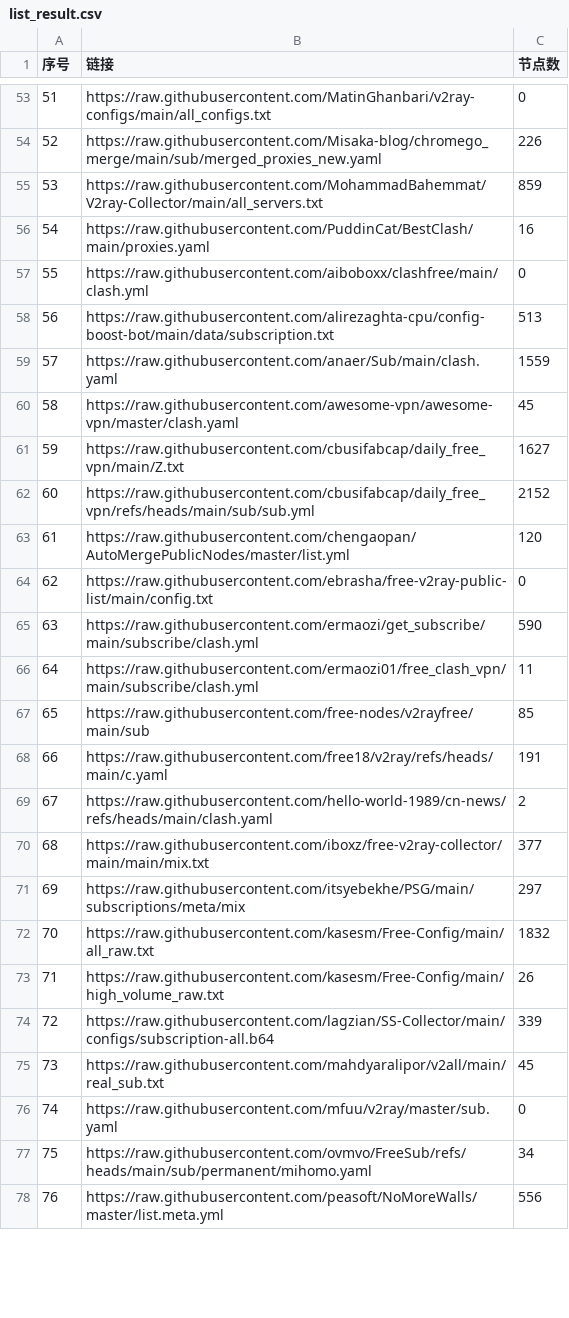
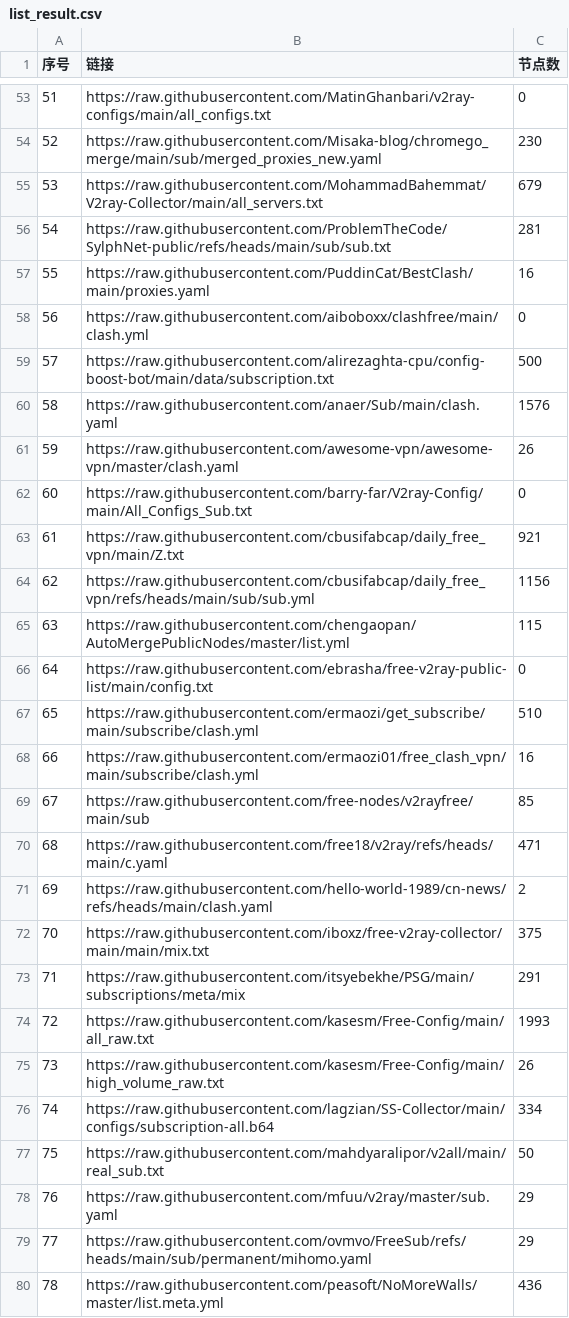
Before and after one commit to softttfc/clashcode, a CSV file: list_result.csv, drawn as a sheet; only a part is shown, gaps mark what is left out; addresses are those after the commit; the diff covers the shown part only; the diff names each change by its address in the sheet, - before the commit and + after, or states it on an @@ line.

```diff
--- a/list_result.csv
+++ b/list_result.csv
-C54 (节点数): 226
+C54 (节点数): 230
-C55 (节点数): 859
+C55 (节点数): 679
+row 56: 54 | https://raw.githubusercontent.com/ProblemTheCode/SylphNet-public/refs/heads/main/sub/sub.txt | 281
@@ column A (序号) renumbered between rows 57 and 91 @@
-C59 (节点数): 513
+C59 (节点数): 500
-C60 (节点数): 1559
+C60 (节点数): 1576
-C61 (节点数): 45
+C61 (节点数): 26
+row 62: 60 | https://raw.githubusercontent.com/barry-far/V2ray-Config/main/All_Configs_Sub.txt | 0
-C63 (节点数): 1627
+C63 (节点数): 921
-C64 (节点数): 2152
+C64 (节点数): 1156
-C65 (节点数): 120
+C65 (节点数): 115
-C67 (节点数): 590
+C67 (节点数): 510
-C68 (节点数): 11
+C68 (节点数): 16
-C70 (节点数): 191
+C70 (节点数): 471
-C72 (节点数): 377
+C72 (节点数): 375
-C73 (节点数): 297
+C73 (节点数): 291
-C74 (节点数): 1832
+C74 (节点数): 1993
-C76 (节点数): 339
+C76 (节点数): 334
-C77 (节点数): 45
+C77 (节点数): 50
-C78 (节点数): 0
+C78 (节点数): 29
-C79 (节点数): 34
+C79 (节点数): 29
-C80 (节点数): 556
+C80 (节点数): 436
```
Also changed, not shown: 10 added rows, 10 removed rows and 37 edited cells elsewhere in this file, 41 other files.
